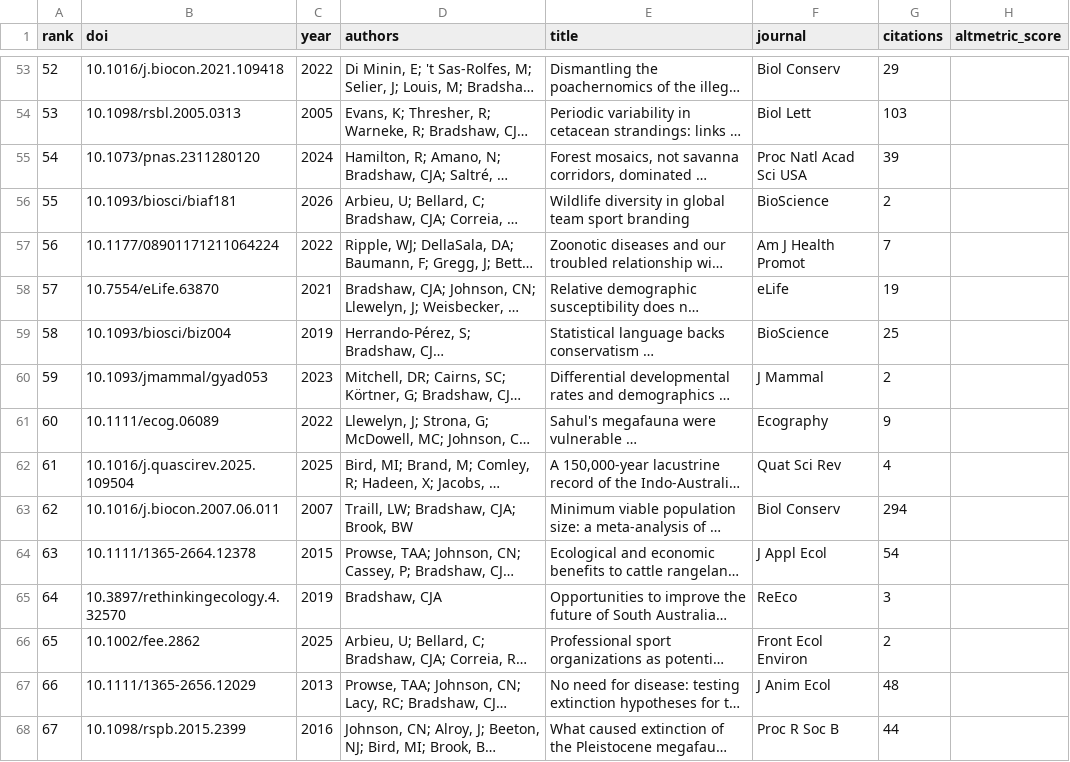
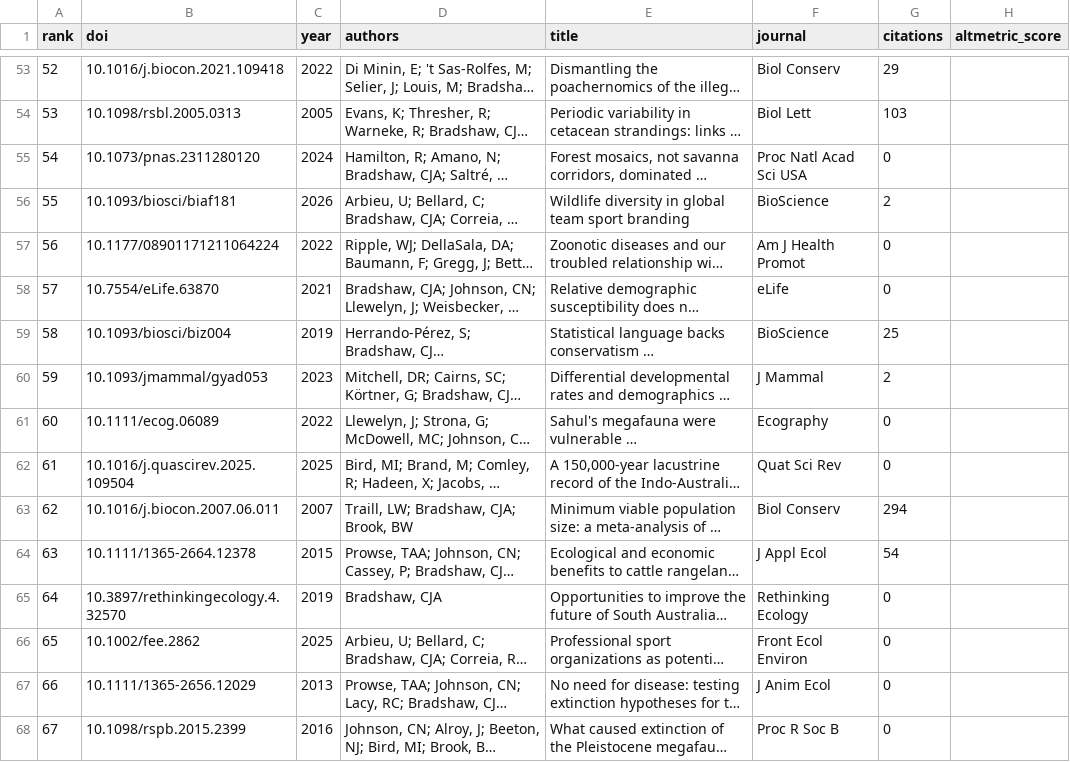
Before and after one commit to cjabradshaw/AltmetricBradshaw, a CSV file: publications.csv, drawn as a sheet; only a part is shown, gaps mark what is left out; long unchanged cells end in …; the diff covers the shown part only; the diff names each change by its address in the sheet, - before the commit and + after, or states it on an @@ line.

```diff
--- a/publications.csv
+++ b/publications.csv
-G55 (citations): 39
+G55 (citations): 0
-G57 (citations): 7
+G57 (citations): 0
-G58 (citations): 19
+G58 (citations): 0
-G61 (citations): 9
+G61 (citations): 0
-G62 (citations): 4
+G62 (citations): 0
-F65 (journal): ReEco
+F65 (journal): Rethinking Ecology
-G65 (citations): 3
+G65 (citations): 0
-G66 (citations): 2
+G66 (citations): 0
-G67 (citations): 48
+G67 (citations): 0
-G68 (citations): 44
+G68 (citations): 0
```
Also changed, not shown: 96 edited cells elsewhere in this file, 1 other file.
